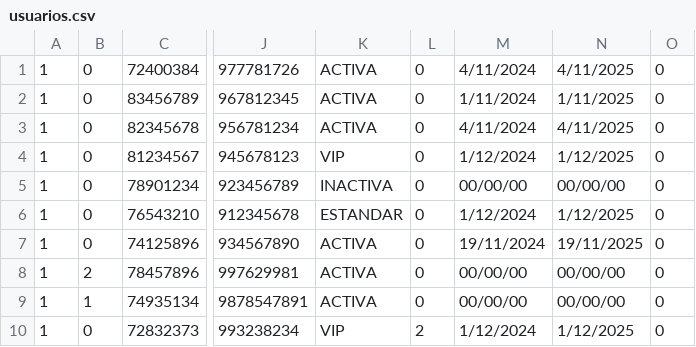
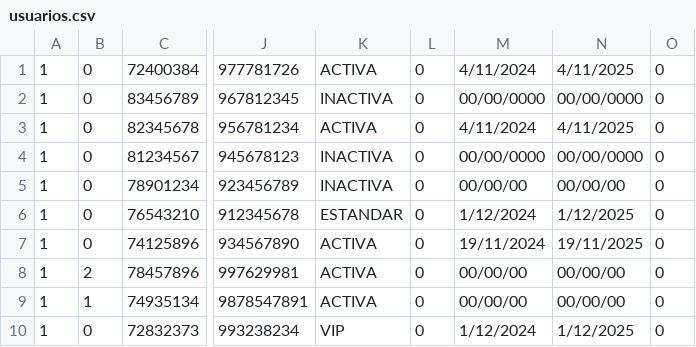
Before and after one commit to andremelzc/libreria_ghibli, a CSV file: output/usuarios.csv, drawn as a sheet; only a part is shown, gaps mark what is left out; the diff names each change by its address in the sheet, - before the commit and + after, or states it on an @@ line.

```diff
--- a/output/usuarios.csv
+++ b/output/usuarios.csv
-K2: ACTIVA
+K2: INACTIVA
-M2: 1/11/2024
+M2: 00/00/0000
-N2: 1/11/2025
+N2: 00/00/0000
-K4: VIP
+K4: INACTIVA
-M4: 1/12/2024
+M4: 00/00/0000
-N4: 1/12/2025
+N4: 00/00/0000
-L10: 2
+L10: 0
```
Also changed, not shown: output/Libros.csv, 12 other files.
